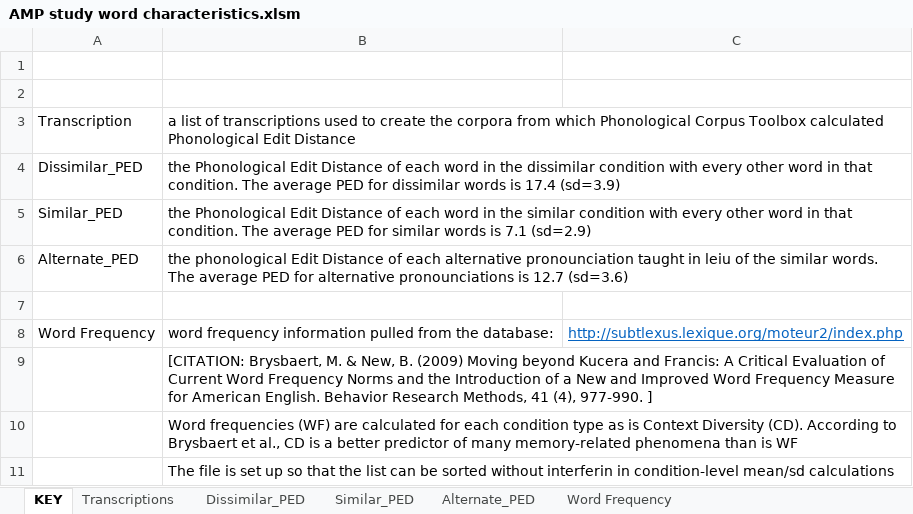
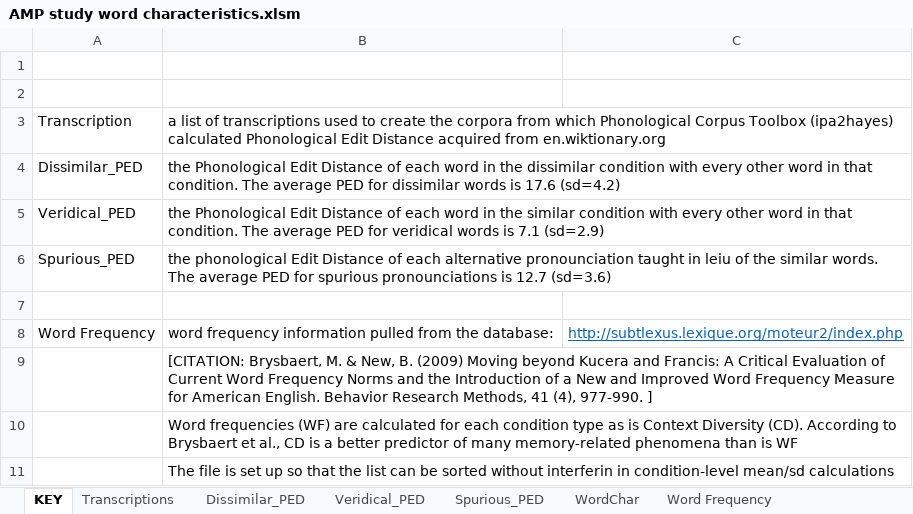
Before and after one commit to BoysTownOrg/AMPS, an Excel workbook: stimuli/AMP study word characteristics.xlsm, sheet KEY, drawn as a sheet; values as stored, in another font and other column widths than the file's, no borders; removed rows and columns are numbered as before the commit, all else as after; the diff names each change by its address in the sheet, - before the commit and + after, or states it on an @@ line.

Commit message:
Added mean PED values for each table, and replaced "fork" with "watch" in the dissimilar word set.

```diff
--- a/stimuli/AMP study word characteristics.xlsm (sheet KEY)
+++ b/stimuli/AMP study word characteristics.xlsm (sheet KEY)
-sheet tab: Similar_PED
+sheet tab: Veridical_PED
-sheet tab: Alternate_PED
+sheet tab: Spurious_PED
+sheet tab: WordChar
-B3: …Corpus Toolbox calculated Phonological Edit Distance
+B3: …Corpus Toolbox (ipa2hayes) calculated Phonological Edit Distance acquired from en.wiktionary.org
-B4: …words is 17.4 (sd=3.9)
+B4: …words is 17.6 (sd=4.2)
-A5: Similar_PED
+A5: Veridical_PED
-B5: …PED for similar words is…
+B5: …PED for veridical words is…
-row 6: Alternate_PED | the phonological Edit Distance of each alternative pronounciation taught in leiu of the similar words. The average PED for alternative pronounciations is 12.7 (sd=3.6)
+row 6: Spurious_PED | the phonological Edit Distance of each alternative pronounciation taught in leiu of the similar words. The average PED for spurious pronounciations is 12.7 (sd=3.6)
```
Also changed, not shown: sheet Dissimilar_PED, sheet Veridical_PED, sheet Spurious_PED, sheet Transcriptions.
